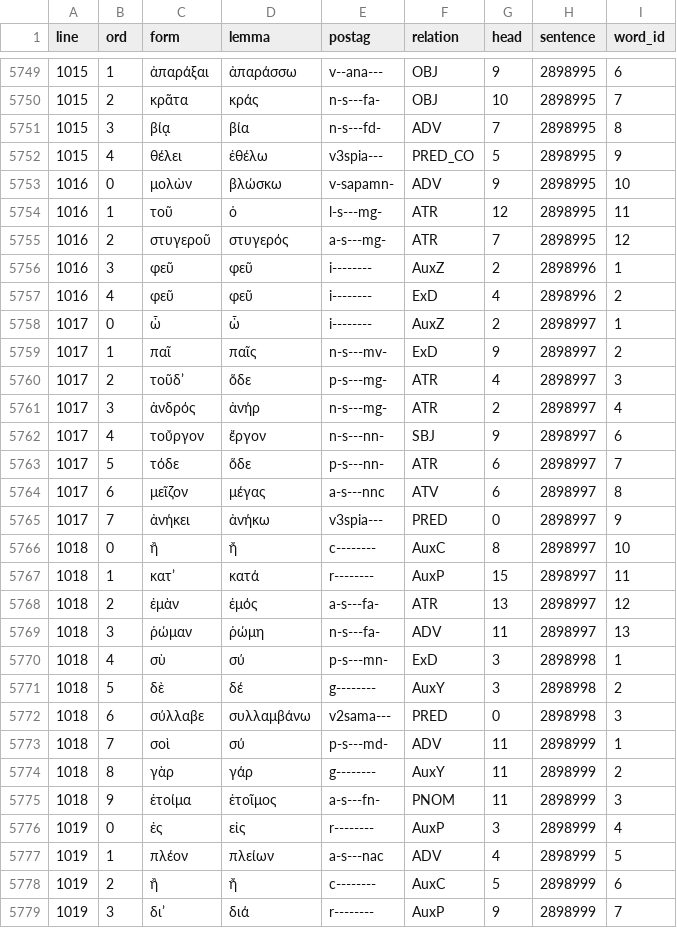
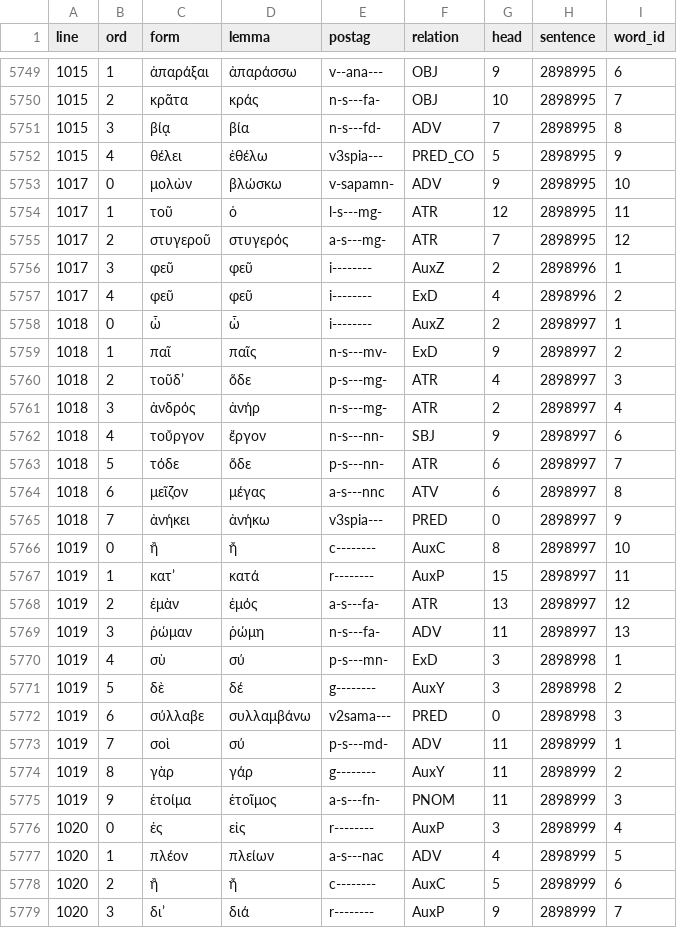
Before and after one commit to polemistes/anagnosis, a TSV file: texts/trachiniae/tokens.tsv, drawn as a sheet; only a part is shown, gaps mark what is left out; the diff covers the shown part only.

```diff
--- a/texts/trachiniae/tokens.tsv
+++ b/texts/trachiniae/tokens.tsv
@@ -5752,28 +5752,28 @@ line	ord	form	lemma	postag	relation	head	sentence	word_id
 1015	4	θέλει	ἐθέλω	v3spia---	PRED_CO	5	2898995	9
-1016	0	μολὼν	βλώσκω	v-sapamn-	ADV	9	2898995	10
-1016	1	τοῦ	ὁ	l-s---mg-	ATR	12	2898995	11
-1016	2	στυγεροῦ	στυγερός	a-s---mg-	ATR	7	2898995	12
-1016	3	φεῦ	φεῦ	i--------	AuxZ	2	2898996	1
-1016	4	φεῦ	φεῦ	i--------	ExD	4	2898996	2
-1017	0	ὦ	ὦ	i--------	AuxZ	2	2898997	1
-1017	1	παῖ	παῖς	n-s---mv-	ExD	9	2898997	2
-1017	2	τοῦδʼ	ὅδε	p-s---mg-	ATR	4	2898997	3
-1017	3	ἀνδρός	ἀνήρ	n-s---mg-	ATR	2	2898997	4
-1017	4	τοὔργον	ἔργον	n-s---nn-	SBJ	9	2898997	6
-1017	5	τόδε	ὅδε	p-s---nn-	ATR	6	2898997	7
-1017	6	μεῖζον	μέγας	a-s---nnc	ATV	6	2898997	8
-1017	7	ἀνήκει	ἀνήκω	v3spia---	PRED	0	2898997	9
-1018	0	ἢ	ἤ	c--------	AuxC	8	2898997	10
-1018	1	κατʼ	κατά	r--------	AuxP	15	2898997	11
-1018	2	ἐμὰν	ἐμός	a-s---fa-	ATR	13	2898997	12
-1018	3	ῥώμαν	ῥώμη	n-s---fa-	ADV	11	2898997	13
-1018	4	σὺ	σύ	p-s---mn-	ExD	3	2898998	1
-1018	5	δὲ	δέ	g--------	AuxY	3	2898998	2
-1018	6	σύλλαβε	συλλαμβάνω	v2sama---	PRED	0	2898998	3
-1018	7	σοὶ	σύ	p-s---md-	ADV	11	2898999	1
-1018	8	γὰρ	γάρ	g--------	AuxY	11	2898999	2
-1018	9	ἑτοίμα	ἑτοῖμος	a-s---fn-	PNOM	11	2898999	3
-1019	0	ἐς	εἰς	r--------	AuxP	3	2898999	4
-1019	1	πλέον	πλείων	a-s---nac	ADV	4	2898999	5
-1019	2	ἢ	ἤ	c--------	AuxC	5	2898999	6
-1019	3	διʼ	διά	r--------	AuxP	9	2898999	7
+1017	0	μολὼν	βλώσκω	v-sapamn-	ADV	9	2898995	10
+1017	1	τοῦ	ὁ	l-s---mg-	ATR	12	2898995	11
+1017	2	στυγεροῦ	στυγερός	a-s---mg-	ATR	7	2898995	12
+1017	3	φεῦ	φεῦ	i--------	AuxZ	2	2898996	1
+1017	4	φεῦ	φεῦ	i--------	ExD	4	2898996	2
+1018	0	ὦ	ὦ	i--------	AuxZ	2	2898997	1
+1018	1	παῖ	παῖς	n-s---mv-	ExD	9	2898997	2
+1018	2	τοῦδʼ	ὅδε	p-s---mg-	ATR	4	2898997	3
+1018	3	ἀνδρός	ἀνήρ	n-s---mg-	ATR	2	2898997	4
+1018	4	τοὔργον	ἔργον	n-s---nn-	SBJ	9	2898997	6
+1018	5	τόδε	ὅδε	p-s---nn-	ATR	6	2898997	7
+1018	6	μεῖζον	μέγας	a-s---nnc	ATV	6	2898997	8
+1018	7	ἀνήκει	ἀνήκω	v3spia---	PRED	0	2898997	9
+1019	0	ἢ	ἤ	c--------	AuxC	8	2898997	10
+1019	1	κατʼ	κατά	r--------	AuxP	15	2898997	11
+1019	2	ἐμὰν	ἐμός	a-s---fa-	ATR	13	2898997	12
+1019	3	ῥώμαν	ῥώμη	n-s---fa-	ADV	11	2898997	13
+1019	4	σὺ	σύ	p-s---mn-	ExD	3	2898998	1
+1019	5	δὲ	δέ	g--------	AuxY	3	2898998	2
+1019	6	σύλλαβε	συλλαμβάνω	v2sama---	PRED	0	2898998	3
+1019	7	σοὶ	σύ	p-s---md-	ADV	11	2898999	1
+1019	8	γὰρ	γάρ	g--------	AuxY	11	2898999	2
+1019	9	ἑτοίμα	ἑτοῖμος	a-s---fn-	PNOM	11	2898999	3
+1020	0	ἐς	εἰς	r--------	AuxP	3	2898999	4
+1020	1	πλέον	πλείων	a-s---nac	ADV	4	2898999	5
+1020	2	ἢ	ἤ	c--------	AuxC	5	2898999	6
+1020	3	διʼ	διά	r--------	AuxP	9	2898999	7
```
Also changed, not shown: 148 edited cells elsewhere in this file, 17 other files.
